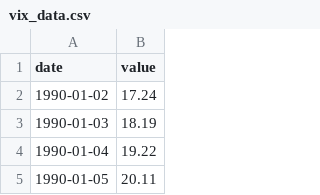
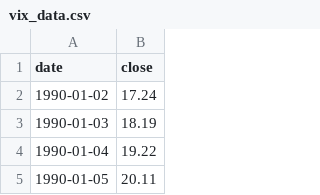
Before and after one commit to gianlucaciarcelluti/vix_percentile_spy_trading_strat, a CSV file: vix_data.csv, drawn as a sheet; only a part is shown.

```diff
--- a/vix_data.csv
+++ b/vix_data.csv
@@ -1,2 +1,2 @@
-date,value
+date,close
 1990-01-02,17.24
```
Also changed, not shown: 1 other file.
